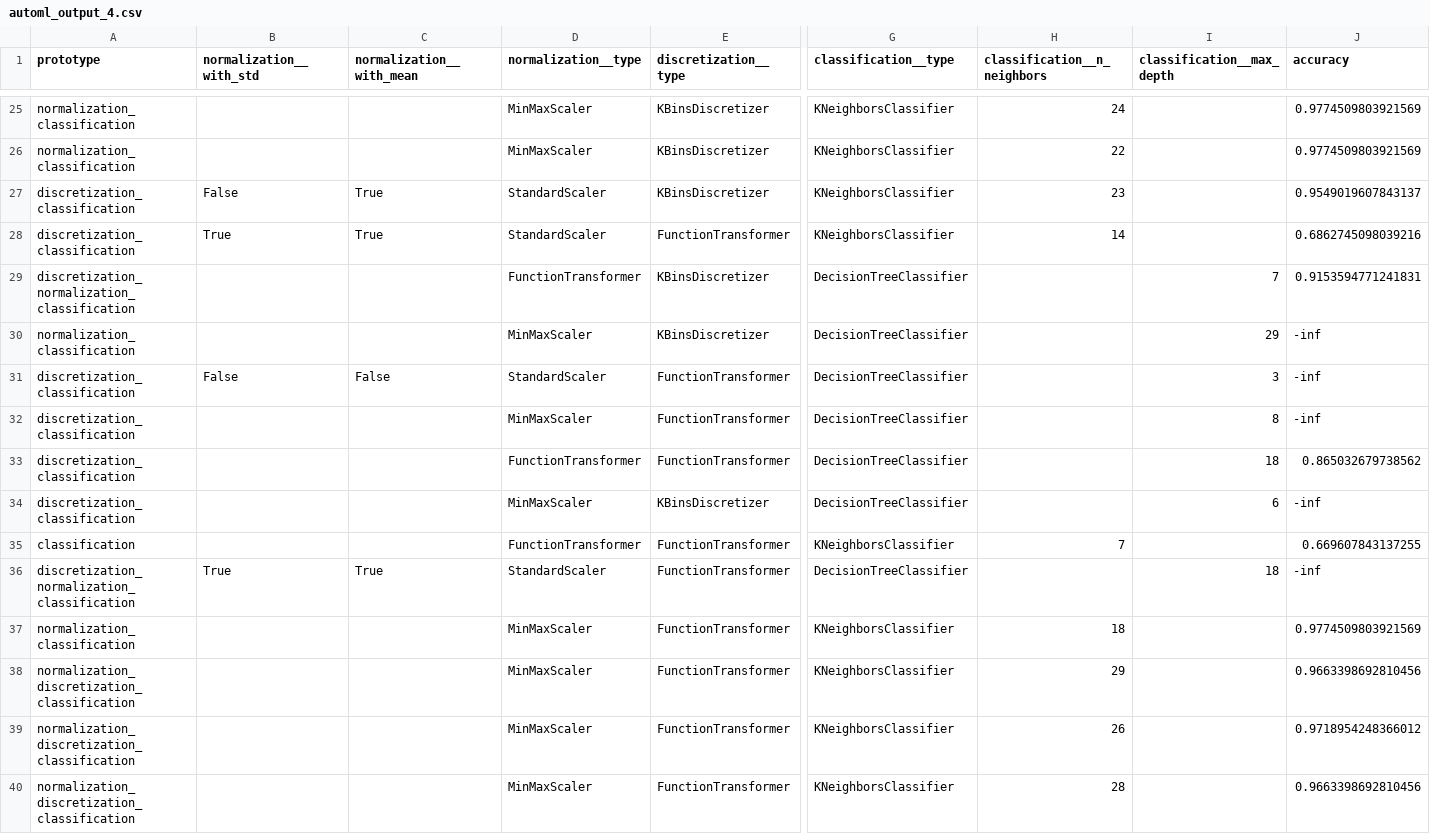
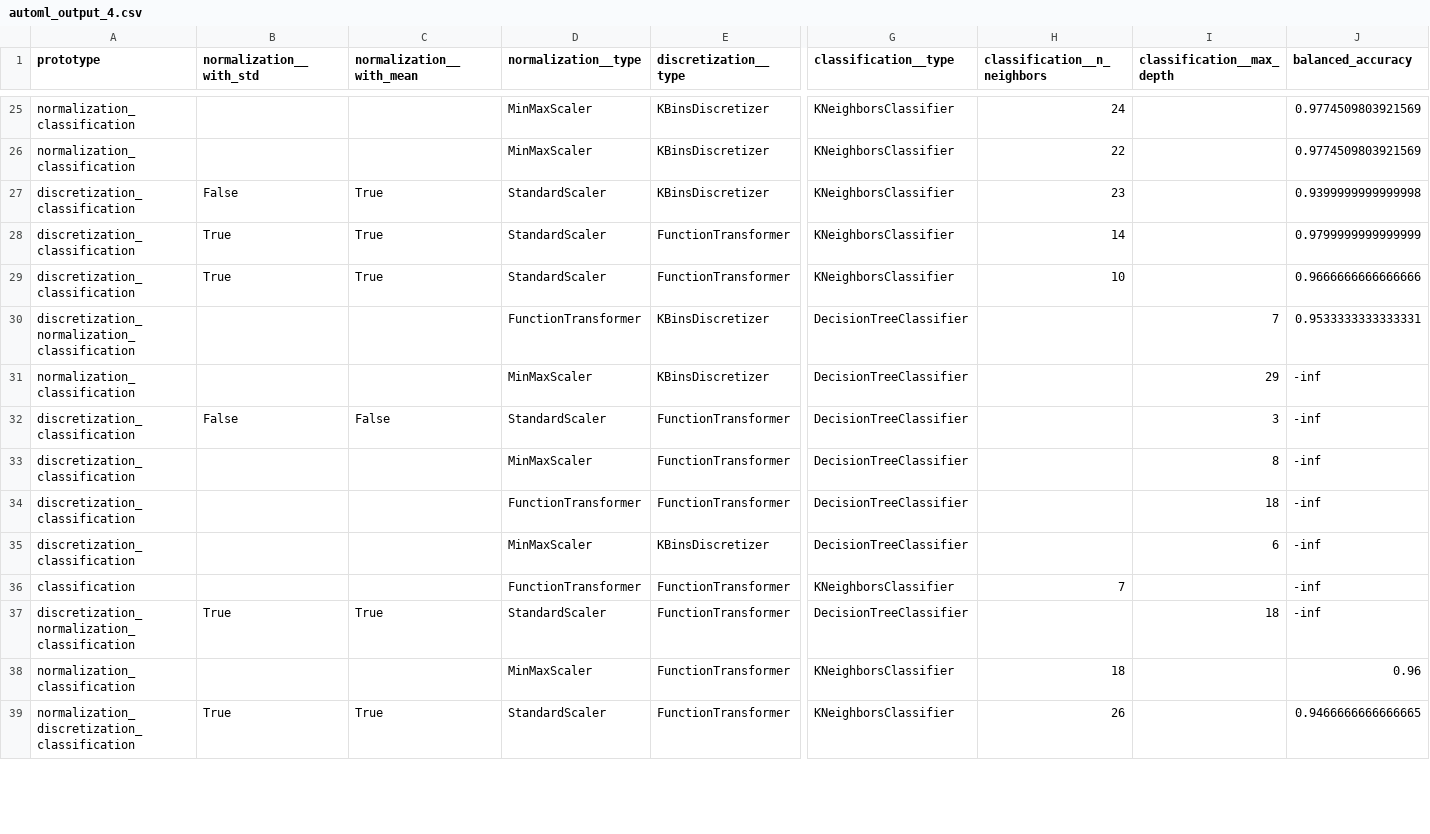
Before and after one commit to QueueInc/HAMLET, a CSV file: resources/automl/output/automl_output_4.csv, drawn as a sheet; only a part is shown, gaps mark what is left out; removed rows and columns are numbered as before the commit, all else as after; rows hold the shown columns only; the diff covers the shown part only; the diff names each change by its address in the sheet, - before the commit and + after, or states it on an @@ line.

```diff
--- a/resources/automl/output/automl_output_4.csv
+++ b/resources/automl/output/automl_output_4.csv
-J1: accuracy
+J1: balanced_accuracy
-J27 (balanced_accuracy): 0.9549019607843137
+J27 (balanced_accuracy): 0.9399999999999998
-J28 (balanced_accuracy): 0.6862745098039216
+J28 (balanced_accuracy): 0.9799999999999999
+row 29: discretization_classification | True | True | StandardScaler | FunctionTransformer | KNeighborsClassifier | 10 |  | 0.9666666666666666
-J30 (balanced_accuracy): 0.9153594771241831
+J30 (balanced_accuracy): 0.9533333333333331
-J34 (balanced_accuracy): 0.865032679738562
+J34 (balanced_accuracy): -inf
-J36 (balanced_accuracy): 0.669607843137255
+J36 (balanced_accuracy): -inf
-J38 (balanced_accuracy): 0.9774509803921569
+J38 (balanced_accuracy): 0.96
-row 38: normalization_discretization_classification |  |  | MinMaxScaler | FunctionTransformer | KNeighborsClassifier | 29 |  | 0.9663398692810456
-B39 (normalization__with_std): (empty)
+B39 (normalization__with_std): True
-C39 (normalization__with_mean): (empty)
+C39 (normalization__with_mean): True
-D39 (normalization__type): MinMaxScaler
+D39 (normalization__type): StandardScaler
-J39 (balanced_accuracy): 0.9718954248366012
+J39 (balanced_accuracy): 0.9466666666666665
-row 40: normalization_discretization_classification |  |  | MinMaxScaler | FunctionTransformer | KNeighborsClassifier | 28 |  | 0.9663398692810456
```
Also changed, not shown: 7 added rows, 6 removed rows and 18 edited cells elsewhere in this file, 4 other files.
